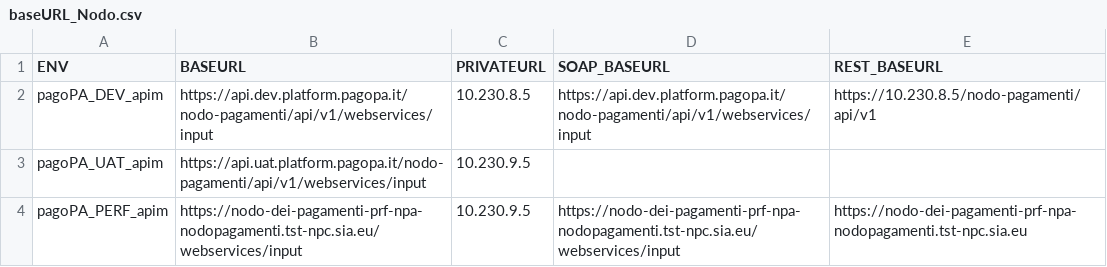
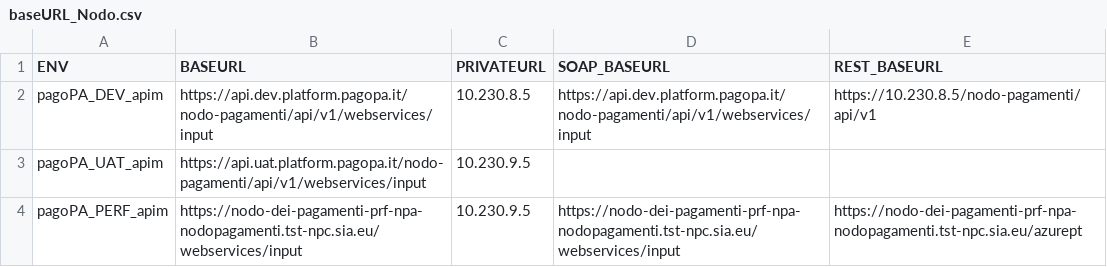
Before and after one commit to pagopa/pagopa-nodo-dei-pagamenti-test, a CSV file: src/perf-test/k6/cfg/baseURL_Nodo.csv, drawn as a sheet.

```diff
--- a/src/perf-test/k6/cfg/baseURL_Nodo.csv
+++ b/src/perf-test/k6/cfg/baseURL_Nodo.csv
@@ -3,2 +3,2 @@ pagoPA_DEV_apim;https://api.dev.platform.pagopa.it/nodo-pagamenti/api/v1/webserv
 pagoPA_UAT_apim;https://api.uat.platform.pagopa.it/nodo-pagamenti/api/v1/webservices/input;10.230.9.5;;
-pagoPA_PERF_apim;https://nodo-dei-pagamenti-prf-npa-nodopagamenti.tst-npc.sia.eu/webservices/input;10.230.9.5;https://nodo-dei-pagamenti-prf-npa-nodopagamenti.tst-npc.sia.eu/webservices/input;https://nodo-dei-pagamenti-prf-npa-nodopagamenti.tst-npc.sia.eu
+pagoPA_PERF_apim;https://nodo-dei-pagamenti-prf-npa-nodopagamenti.tst-npc.sia.eu/webservices/input;10.230.9.5;https://nodo-dei-pagamenti-prf-npa-nodopagamenti.tst-npc.sia.eu/webservices/input;https://nodo-dei-pagamenti-prf-npa-nodopagamenti.tst-npc.sia.eu/azurept
```
Also changed, not shown: 4 other files.
